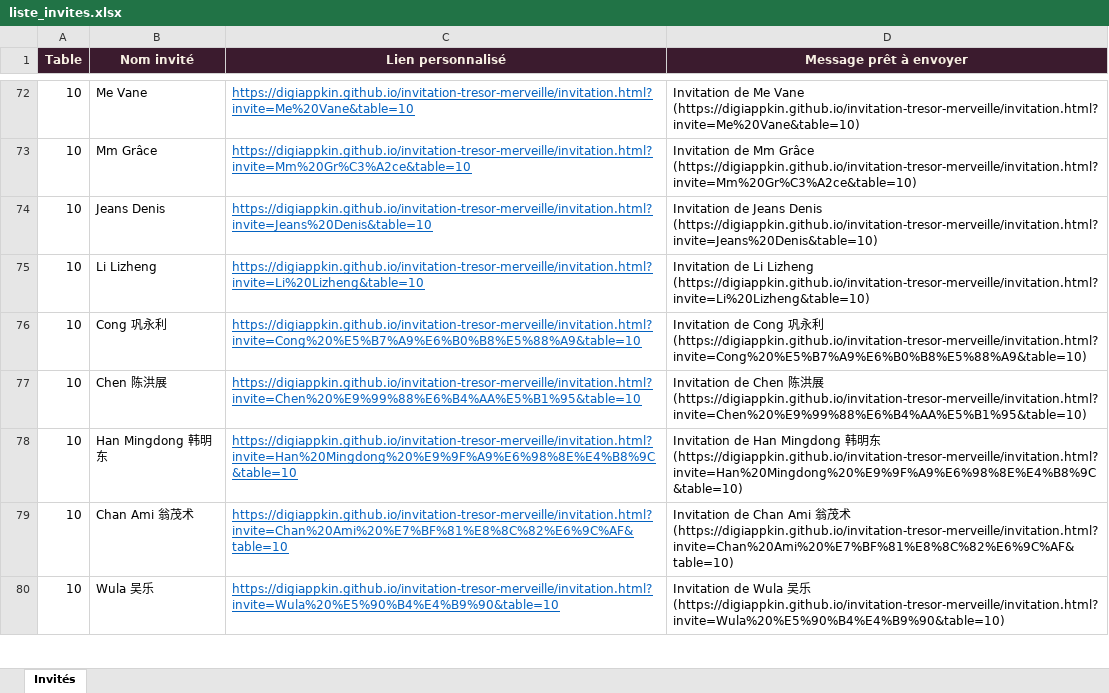
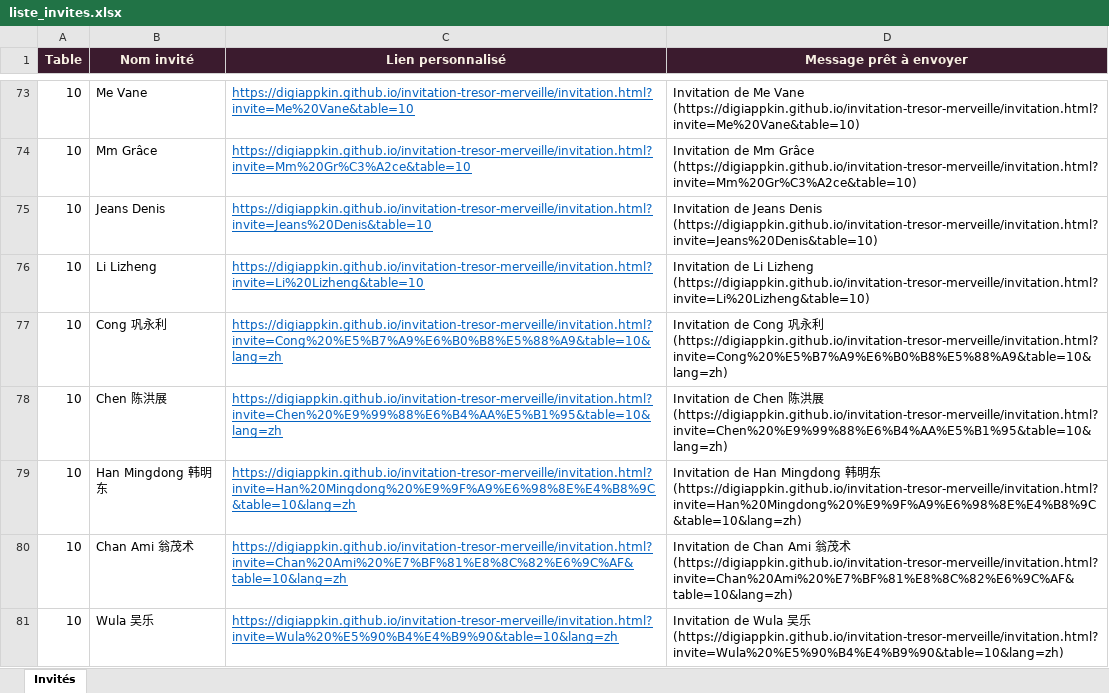
Before and after one commit to Edonak/invitation-tresor-merveille, an Excel workbook: liste_invites.xlsx, sheet Invités, drawn as a sheet; only a part is shown, gaps mark what is left out; values as stored, in another font and other column widths than the file's, no borders; addresses are those after the commit; the diff covers the shown part only; the diff names each change by its address in the sheet, - before the commit and + after, or states it on an @@ line.

```diff
--- a/liste_invites.xlsx (sheet Invités)
+++ b/liste_invites.xlsx (sheet Invités)
-C77 (Lien personnalisé): https://digiappkin.github.io/invitation-tresor-merveille/invitation.html?invite=Cong%20%E5%B7%A9%E6%B0%B8%E5%88%A9&table=10
+C77 (Lien personnalisé): https://digiappkin.github.io/invitation-tresor-merveille/invitation.html?invite=Cong%20%E5%B7%A9%E6%B0%B8%E5%88%A9&table=10&lang=zh
-D77 (Message prêt à envoyer): …利 (https://digiappkin.github.io/invitation-tresor-merveille/invitation.html?invite=Cong%20%E5%B7%A9%E6%B0%B8%E5%88%A9&table=10)
+D77 (Message prêt à envoyer): …利 (https://digiappkin.github.io/invitation-tresor-merveille/invitation.html?invite=Cong%20%E5%B7%A9%E6%B0%B8%E5%88%A9&table=10&lang=zh)
-C78 (Lien personnalisé): https://digiappkin.github.io/invitation-tresor-merveille/invitation.html?invite=Chen%20%E9%99%88%E6%B4%AA%E5%B1%95&table=10
+C78 (Lien personnalisé): https://digiappkin.github.io/invitation-tresor-merveille/invitation.html?invite=Chen%20%E9%99%88%E6%B4%AA%E5%B1%95&table=10&lang=zh
-D78 (Message prêt à envoyer): …展 (https://digiappkin.github.io/invitation-tresor-merveille/invitation.html?invite=Chen%20%E9%99%88%E6%B4%AA%E5%B1%95&table=10)
+D78 (Message prêt à envoyer): …展 (https://digiappkin.github.io/invitation-tresor-merveille/invitation.html?invite=Chen%20%E9%99%88%E6%B4%AA%E5%B1%95&table=10&lang=zh)
-C79 (Lien personnalisé): https://digiappkin.github.io/invitation-tresor-merveille/invitation.html?invite=Han%20Mingdong%20%E9%9F%A9%E6%98%8E%E4%B8%9C&table=10
+C79 (Lien personnalisé): https://digiappkin.github.io/invitation-tresor-merveille/invitation.html?invite=Han%20Mingdong%20%E9%9F%A9%E6%98%8E%E4%B8%9C&table=10&lang=zh
-D79 (Message prêt à envoyer): …东 (https://digiappkin.github.io/invitation-tresor-merveille/invitation.html?invite=Han%20Mingdong%20%E9%9F%A9%E6%98%8E%E4%B8%9C&table=10)
+D79 (Message prêt à envoyer): …东 (https://digiappkin.github.io/invitation-tresor-merveille/invitation.html?invite=Han%20Mingdong%20%E9%9F%A9%E6%98%8E%E4%B8%9C&table=10&lang=zh)
-C80 (Lien personnalisé): https://digiappkin.github.io/invitation-tresor-merveille/invitation.html?invite=Chan%20Ami%20%E7%BF%81%E8%8C%82%E6%9C%AF&table=10
+C80 (Lien personnalisé): https://digiappkin.github.io/invitation-tresor-merveille/invitation.html?invite=Chan%20Ami%20%E7%BF%81%E8%8C%82%E6%9C%AF&table=10&lang=zh
-D80 (Message prêt à envoyer): …术 (https://digiappkin.github.io/invitation-tresor-merveille/invitation.html?invite=Chan%20Ami%20%E7%BF%81%E8%8C%82%E6%9C%AF&table=10)
+D80 (Message prêt à envoyer): …术 (https://digiappkin.github.io/invitation-tresor-merveille/invitation.html?invite=Chan%20Ami%20%E7%BF%81%E8%8C%82%E6%9C%AF&table=10&lang=zh)
-C81 (Lien personnalisé): https://digiappkin.github.io/invitation-tresor-merveille/invitation.html?invite=Wula%20%E5%90%B4%E4%B9%90&table=10
+C81 (Lien personnalisé): https://digiappkin.github.io/invitation-tresor-merveille/invitation.html?invite=Wula%20%E5%90%B4%E4%B9%90&table=10&lang=zh
-D81 (Message prêt à envoyer): …乐 (https://digiappkin.github.io/invitation-tresor-merveille/invitation.html?invite=Wula%20%E5%90%B4%E4%B9%90&table=10)
+D81 (Message prêt à envoyer): …乐 (https://digiappkin.github.io/invitation-tresor-merveille/invitation.html?invite=Wula%20%E5%90%B4%E4%B9%90&table=10&lang=zh)
```
Also changed, not shown: 2 added rows and 8 edited cells elsewhere in this sheet, 2 other files.
